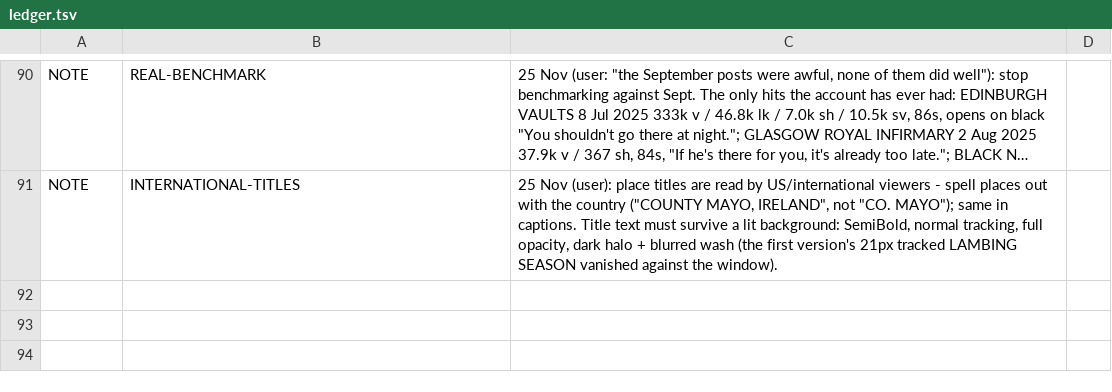
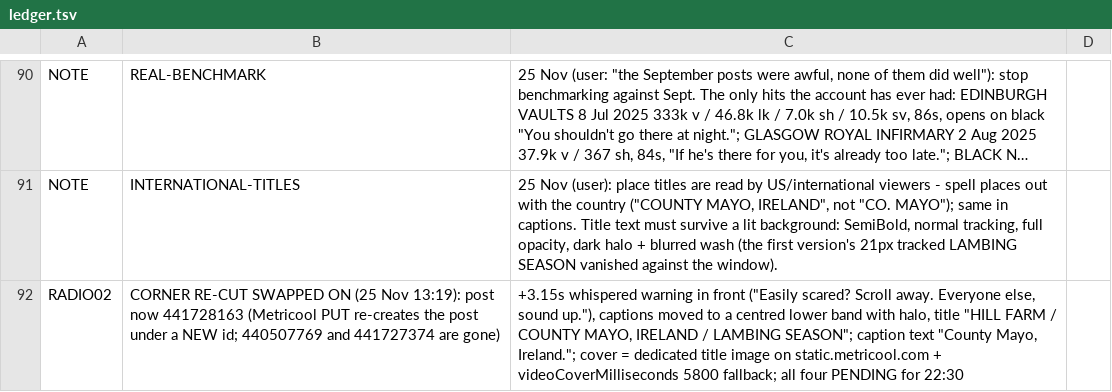
Before and after one commit to NorthBearMedia/nbm, a TSV file: wtpn/channel-audit/ledger.tsv, drawn as a sheet; only a part is shown, gaps mark what is left out; long unchanged cells end in …; the diff names each change by its address in the sheet, - before the commit and + after, or states it on an @@ line.

```diff
--- a/wtpn/channel-audit/ledger.tsv
+++ b/wtpn/channel-audit/ledger.tsv
+row 92: RADIO02 | CORNER RE-CUT SWAPPED ON (25 Nov 13:19): post now 441728163 (Metricool PUT re-creates the post under a NEW id; 440507769 and 441727374 are gone) | +3.15s whispered warning in front ("Easily scared? Scroll away. Everyone else, sound up."), captions moved to a centred lower band with halo, title "HILL FARM / COUNTY MAYO, IRELAND / LAMBING SEASON"; caption text "County Mayo, Ireland."; cover = dedicated title image on static.metricool.com + videoCoverMilliseconds 5800 fallback; all four PENDING for 22:30
```
Also changed, not shown: 6 other files.
